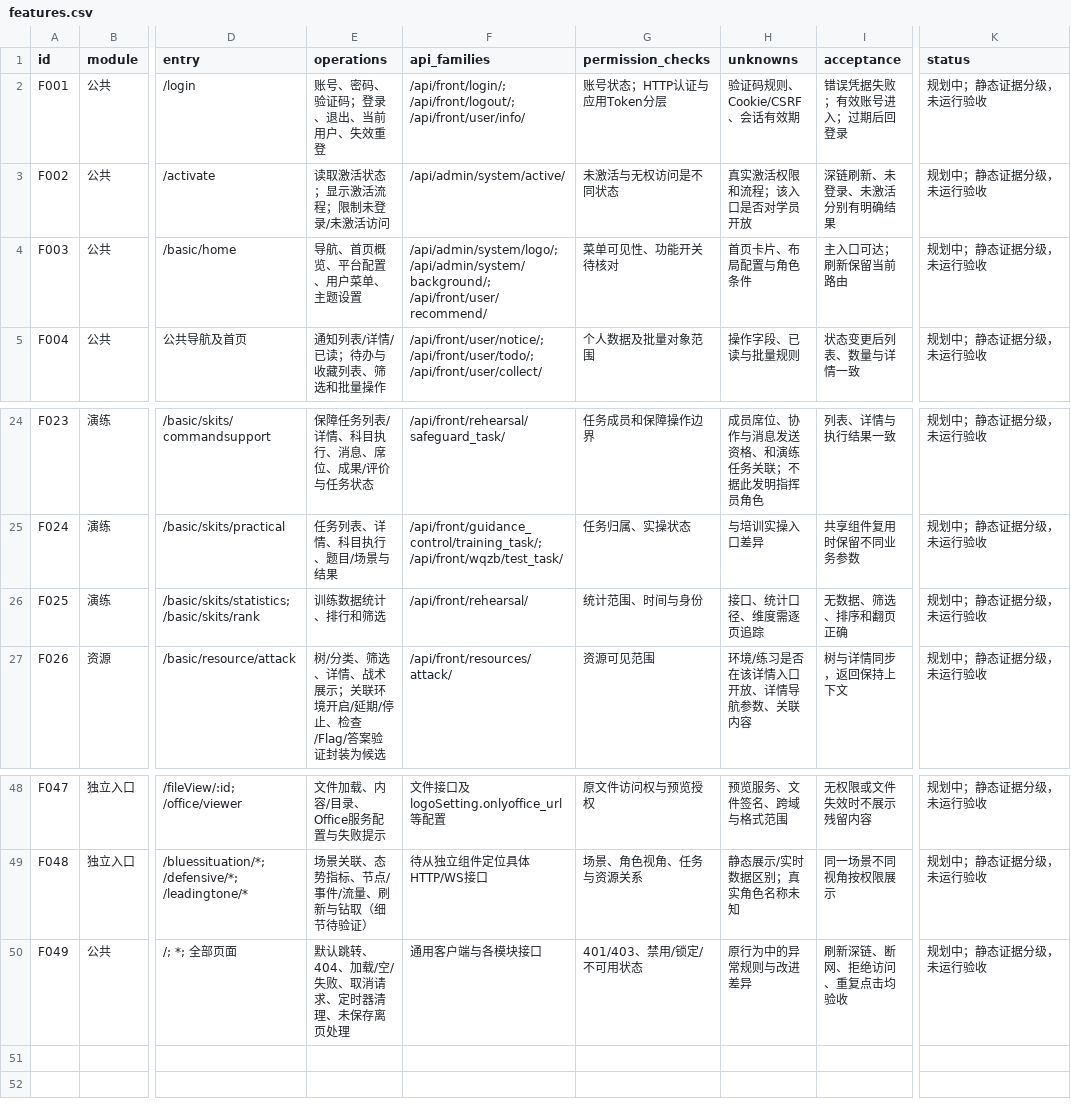
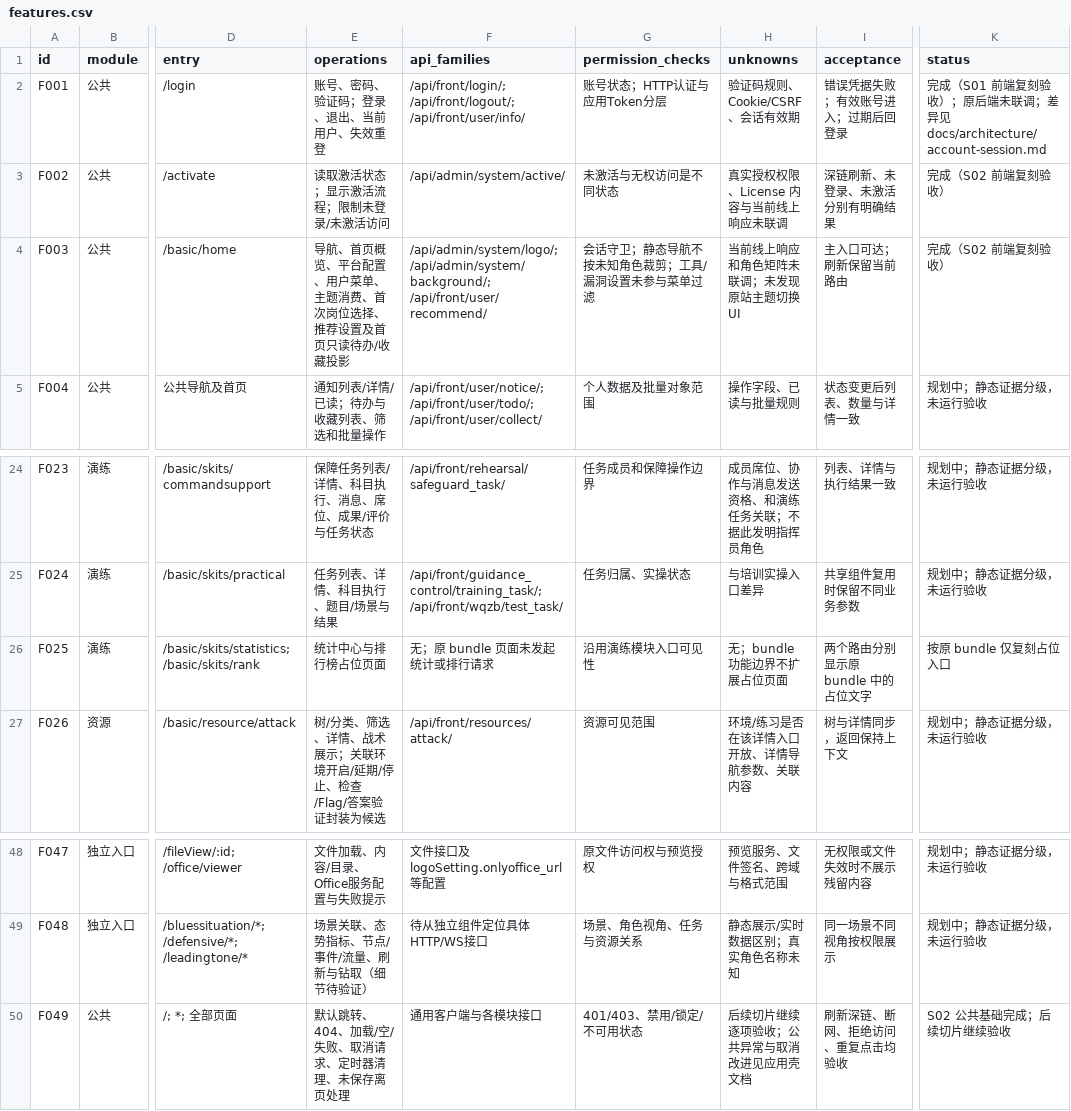
Before and after one commit to nanwy/lab, a CSV file: docs/planning/features.csv, drawn as a sheet; only a part is shown, gaps mark what is left out; the diff names each change by its address in the sheet, - before the commit and + after, or states it on an @@ line.

Commit message:
feat: complete S01 session and S02 application shell
Restore activation, guarded navigation, homepage recommendations and initial positions from bundle evidence. Add page cancellation, simplify shared LoadingButton, synchronize coverage and verify 56 unit / 36 browser tests. Includes approved prerequisite changes; no upstream writes.

```diff
--- a/docs/planning/features.csv
+++ b/docs/planning/features.csv
-K2 (status): 规划中；静态证据分级，未运行验收
+K2 (status): 完成（S01 前端复刻验收）；原后端未联调；差异见 docs/architecture/account-session.md
-H3 (unknowns): 真实激活权限和流程；该入口是否对学员开放
+H3 (unknowns): 真实授权权限、License 内容与当前线上响应未联调
-K3:K4 (status): 规划中；静态证据分级，未运行验收
+K3:K4 (status): 完成（S02 前端复刻验收）
-E4 (operations): 导航、首页概览、平台配置、用户菜单、主题设置
+E4 (operations): 导航、首页概览、平台配置、用户菜单、主题消费、首次岗位选择、推荐设置及首页只读待办/收藏投影
-G4 (permission_checks): 菜单可见性、功能开关待核对
+G4 (permission_checks): 会话守卫；静态导航不按未知角色裁剪；工具/漏洞设置未参与菜单过滤
-H4 (unknowns): 首页卡片、布局配置与角色条件
+H4 (unknowns): 当前线上响应和角色矩阵未联调；未发现原站主题切换 UI
-E26 (operations): 训练数据统计、排行和筛选
+E26 (operations): 统计中心与排行榜占位页面
-F26 (api_families): /api/front/rehearsal/
+F26 (api_families): 无；原 bundle 页面未发起统计或排行请求
-G26 (permission_checks): 统计范围、时间与身份
+G26 (permission_checks): 沿用演练模块入口可见性
-H26 (unknowns): 接口、统计口径、维度需逐页追踪
+H26 (unknowns): 无；bundle 功能边界不扩展占位页面
-I26 (acceptance): 无数据、筛选、排序和翻页正确
+I26 (acceptance): 两个路由分别显示原 bundle 中的占位文字
-K26 (status): 规划中；静态证据分级，未运行验收
+K26 (status): 按原 bundle 仅复刻占位入口
-H50 (unknowns): 原行为中的异常规则与改进差异
+H50 (unknowns): 后续切片继续逐项验收；公共异常与取消改进见应用壳文档
-K50 (status): 规划中；静态证据分级，未运行验收
+K50 (status): S02 公共基础完成；后续切片继续验收
```
Also changed, not shown: 51 other files.
